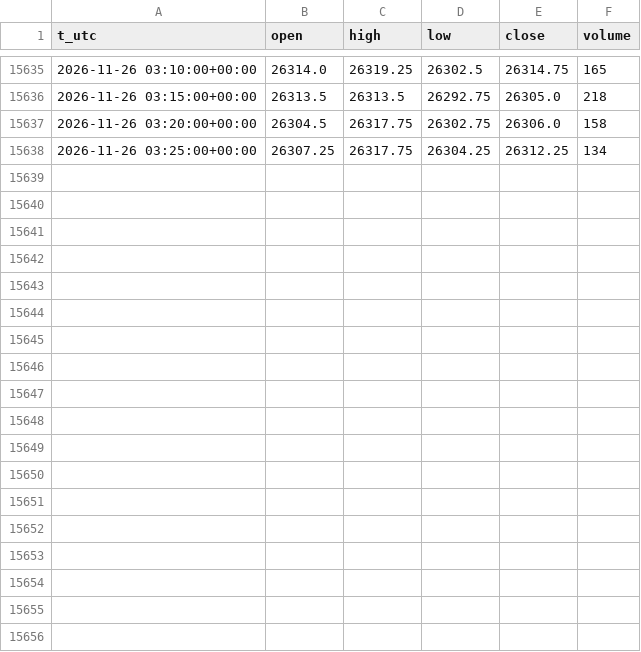
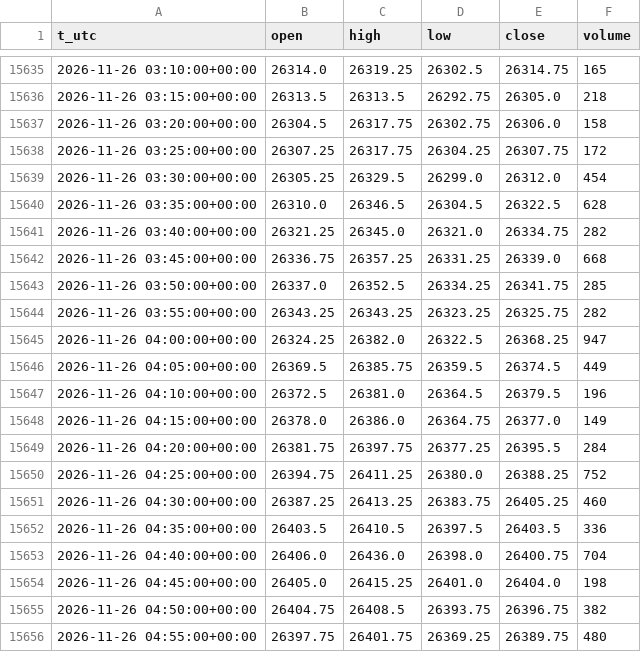
Before and after one commit to egedogann/piyasa-veri, a CSV file: data/m5/NQ_F.csv, drawn as a sheet; only a part is shown, gaps mark what is left out.

```diff
--- a/data/m5/NQ_F.csv
+++ b/data/m5/NQ_F.csv
@@ -15637,2 +15637,20 @@ t_utc,open,high,low,close,volume
 2026-11-26 03:20:00+00:00,26304.5,26317.75,26302.75,26306.0,158
-2026-11-26 03:25:00+00:00,26307.25,26317.75,26304.25,26312.25,134
+2026-11-26 03:25:00+00:00,26307.25,26317.75,26304.25,26307.75,172
+2026-11-26 03:30:00+00:00,26305.25,26329.5,26299.0,26312.0,454
+2026-11-26 03:35:00+00:00,26310.0,26346.5,26304.5,26322.5,628
+2026-11-26 03:40:00+00:00,26321.25,26345.0,26321.0,26334.75,282
+2026-11-26 03:45:00+00:00,26336.75,26357.25,26331.25,26339.0,668
+2026-11-26 03:50:00+00:00,26337.0,26352.5,26334.25,26341.75,285
+2026-11-26 03:55:00+00:00,26343.25,26343.25,26323.25,26325.75,282
+2026-11-26 04:00:00+00:00,26324.25,26382.0,26322.5,26368.25,947
+2026-11-26 04:05:00+00:00,26369.5,26385.75,26359.5,26374.5,449
+2026-11-26 04:10:00+00:00,26372.5,26381.0,26364.5,26379.5,196
+2026-11-26 04:15:00+00:00,26378.0,26386.0,26364.75,26377.0,149
+2026-11-26 04:20:00+00:00,26381.75,26397.75,26377.25,26395.5,284
+2026-11-26 04:25:00+00:00,26394.75,26411.25,26380.0,26388.25,752
+2026-11-26 04:30:00+00:00,26387.25,26413.25,26383.75,26405.25,460
+2026-11-26 04:35:00+00:00,26403.5,26410.5,26397.5,26403.5,336
+2026-11-26 04:40:00+00:00,26406.0,26436.0,26398.0,26400.75,704
+2026-11-26 04:45:00+00:00,26405.0,26415.25,26401.0,26404.0,198
+2026-11-26 04:50:00+00:00,26404.75,26408.5,26393.75,26396.75,382
+2026-11-26 04:55:00+00:00,26397.75,26401.75,26369.25,26389.75,480
```
Also changed, not shown: data/d1/CL_F.csv, data/d1/GC_F.csv, 22 other files.
